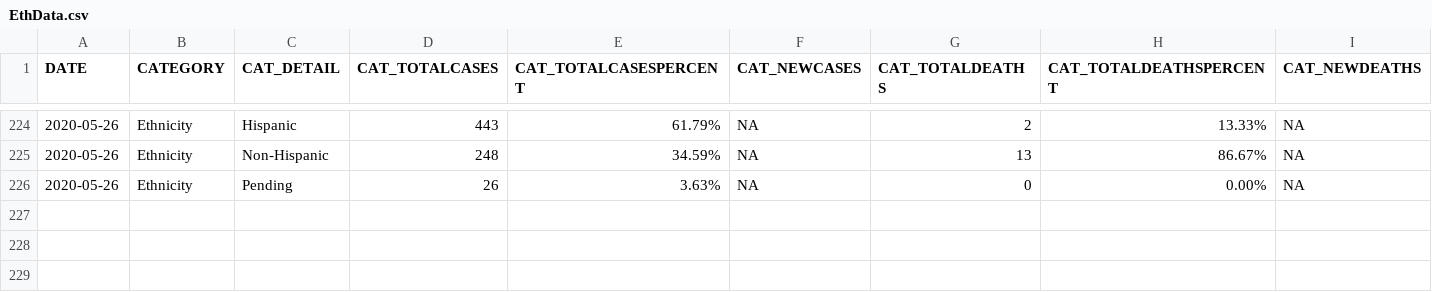
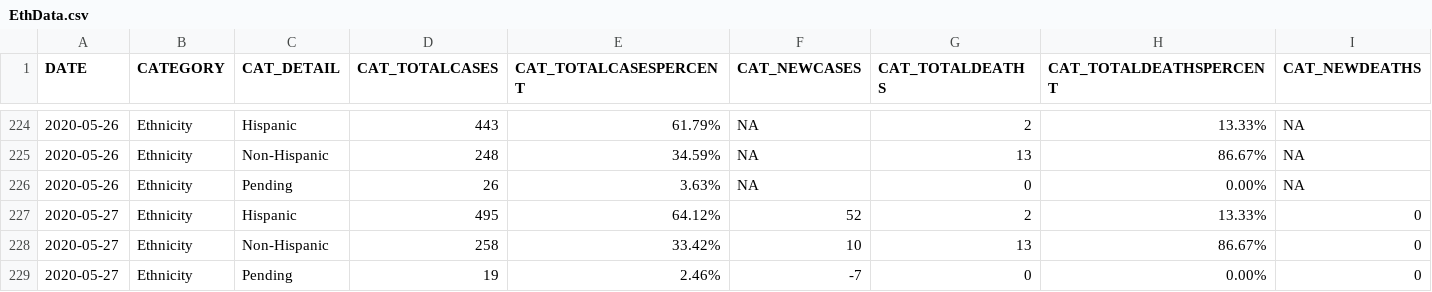
Before and after one commit to UTC-SCAL/COVID19-Analysis, a CSV file: Data/CaseData/EthData.csv, drawn as a sheet; only a part is shown, gaps mark what is left out; the diff names each change by its address in the sheet, - before the commit and + after, or states it on an @@ line.

```diff
--- a/Data/CaseData/EthData.csv
+++ b/Data/CaseData/EthData.csv
+row 227: 2020-05-27 | Ethnicity | Hispanic | 495 | 64.12% | 52 | 2 | 13.33% | 0
+row 228: 2020-05-27 | Ethnicity | Non-Hispanic | 258 | 33.42% | 10 | 13 | 86.67% | 0
+row 229: 2020-05-27 | Ethnicity | Pending | 19 | 2.46% | -7 | 0 | 0.00% | 0
```
Also changed, not shown: Data/CaseData/AgeData.csv, Data/CaseData/DailyData.csv, 16 other files.
